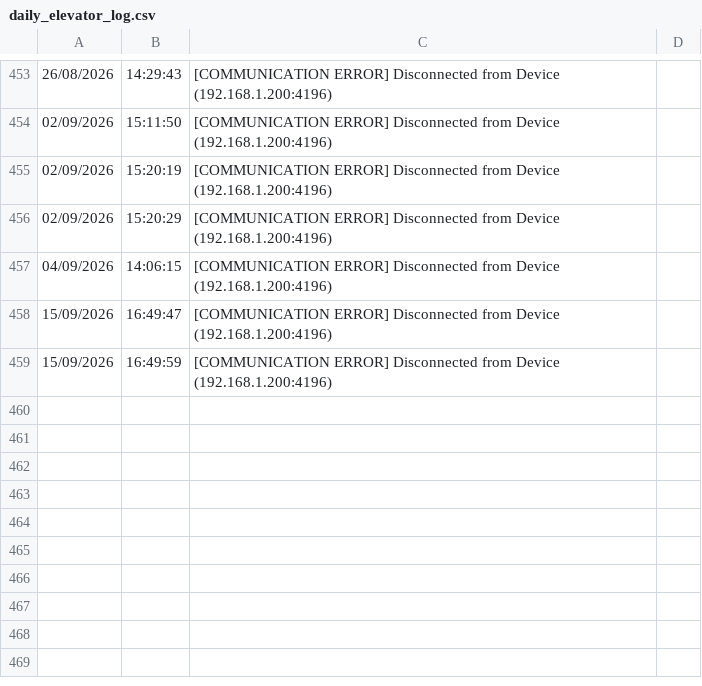
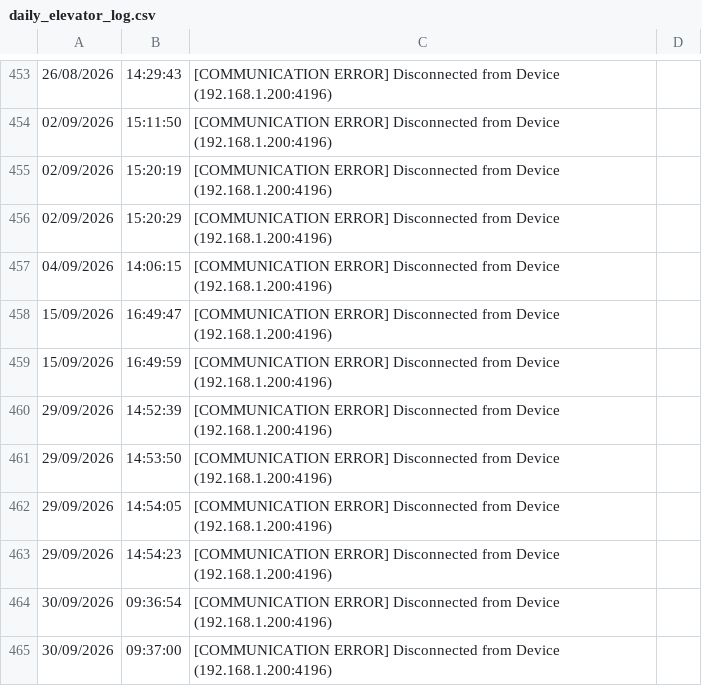
Before and after one commit to chan-anya123/elevator, a CSV file: wave_share/daily_elevator_log.csv, drawn as a sheet; only a part is shown, gaps mark what is left out.

Commit message:
update wave_share

```diff
--- a/wave_share/daily_elevator_log.csv
+++ b/wave_share/daily_elevator_log.csv
@@ -459 +459,7 @@
 15/09/2026, 16:49:59,[COMMUNICATION ERROR] Disconnected from Device (192.168.1.200:4196)
+29/09/2026, 14:52:39,[COMMUNICATION ERROR] Disconnected from Device (192.168.1.200:4196)
+29/09/2026, 14:53:50,[COMMUNICATION ERROR] Disconnected from Device (192.168.1.200:4196)
+29/09/2026, 14:54:05,[COMMUNICATION ERROR] Disconnected from Device (192.168.1.200:4196)
+29/09/2026, 14:54:23,[COMMUNICATION ERROR] Disconnected from Device (192.168.1.200:4196)
+30/09/2026, 09:36:54,[COMMUNICATION ERROR] Disconnected from Device (192.168.1.200:4196)
+30/09/2026, 09:37:00,[COMMUNICATION ERROR] Disconnected from Device (192.168.1.200:4196)
```
Also changed, not shown: 1 other file.
